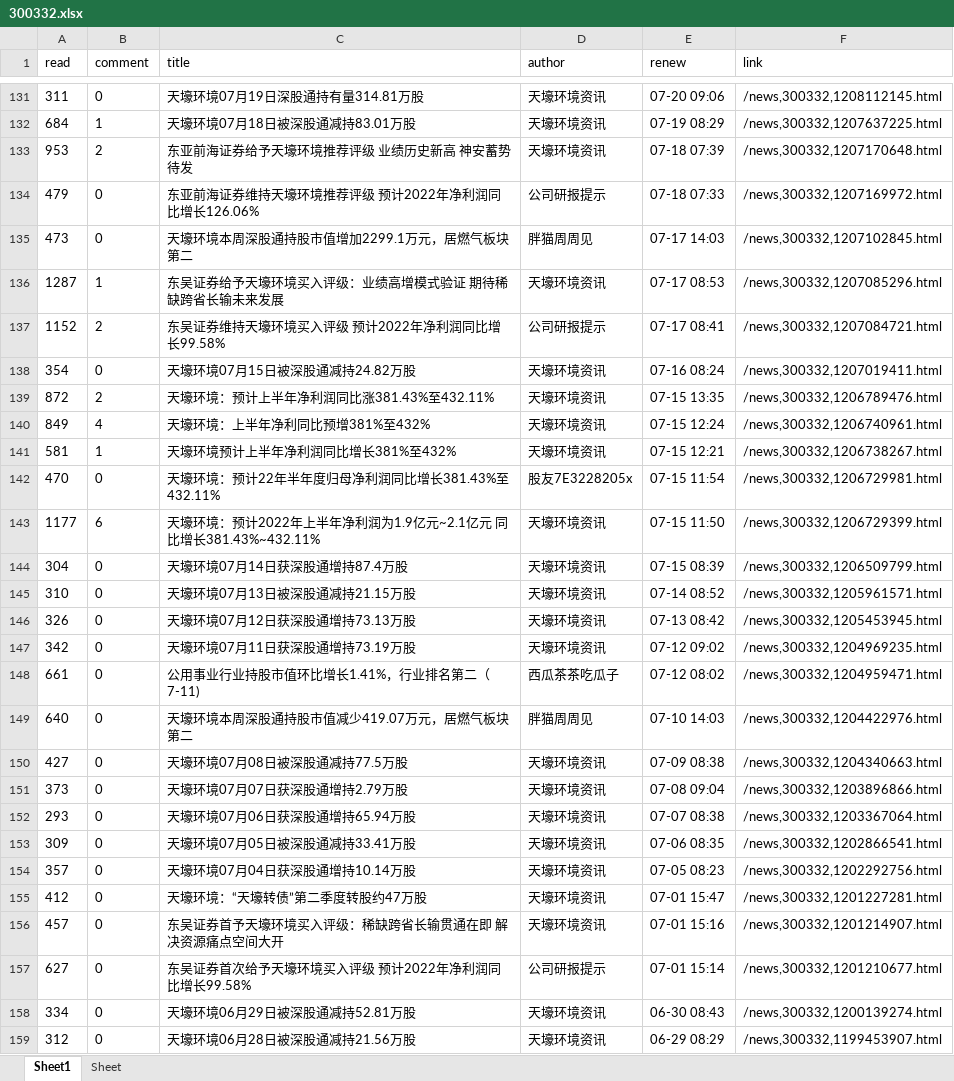
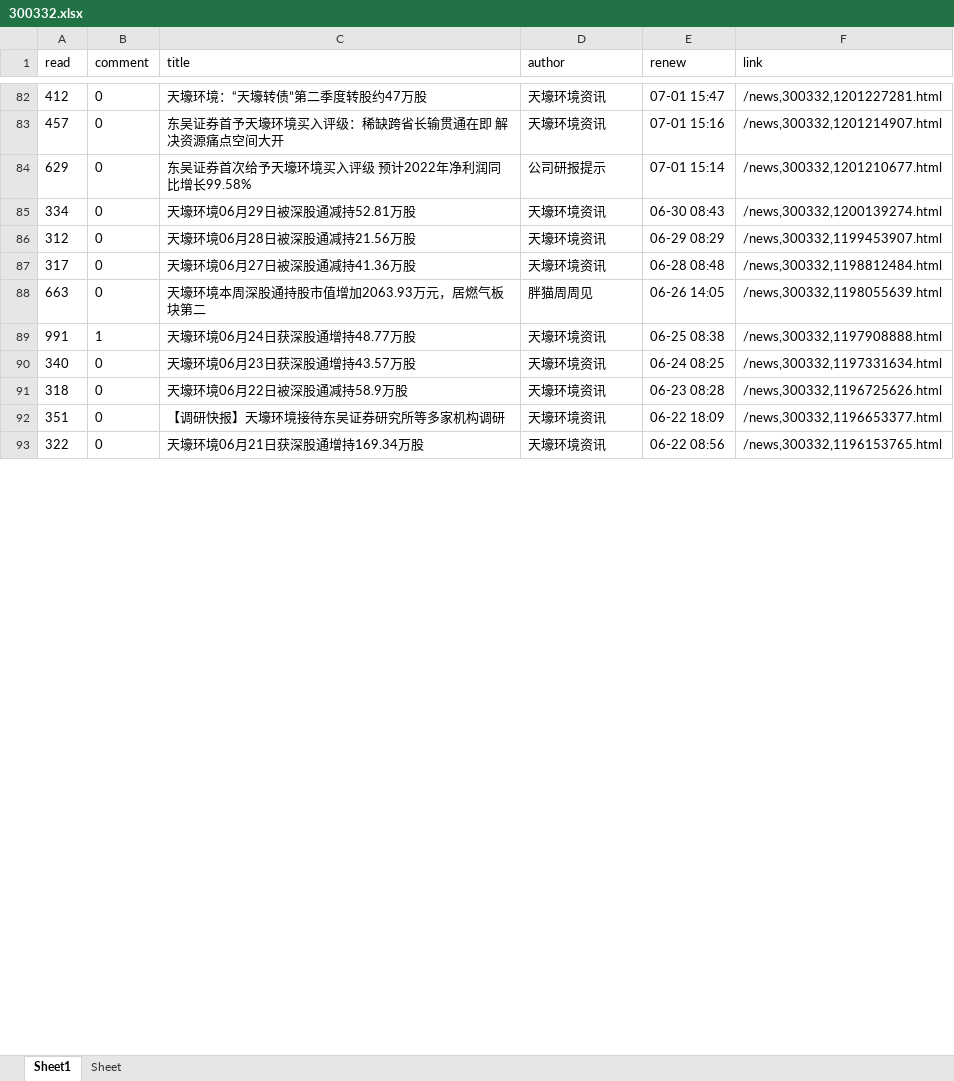
Before and after one commit to PXY11/trading-optimize, an Excel workbook: news/300332.xlsx, sheet Sheet1, drawn as a sheet; only a part is shown, gaps mark what is left out; the shorter side is filled out with more unchanged rows; values as stored, in another font and other column widths than the file's, no borders; removed rows and columns are numbered as before the commit, all else as after; the diff covers the shown part only; the diff names each change by its address in the sheet, - before the commit and + after, or states it on an @@ line.

```diff
--- a/news/300332.xlsx (sheet Sheet1)
+++ b/news/300332.xlsx (sheet Sheet1)
-row 131: 311 | 0 | 天壕环境07月19日深股通持有量314.81万股 | 天壕环境资讯 | 07-20 09:06 | /news,300332,1208112145.html
-row 132: 684 | 1 | 天壕环境07月18日被深股通减持83.01万股 | 天壕环境资讯 | 07-19 08:29 | /news,300332,1207637225.html
-row 133: 953 | 2 | 东亚前海证券给予天壕环境推荐评级 业绩历史新高 神安蓄势待发 | 天壕环境资讯 | 07-18 07:39 | /news,300332,1207170648.html
-row 134: 479 | 0 | 东亚前海证券维持天壕环境推荐评级 预计2022年净利润同比增长126.06% | 公司研报提示 | 07-18 07:33 | /news,300332,1207169972.html
-row 135: 473 | 0 | 天壕环境本周深股通持股市值增加2299.1万元，居燃气板块第二 | 胖猫周周见 | 07-17 14:03 | /news,300332,1207102845.html
-row 136: 1287 | 1 | 东吴证券给予天壕环境买入评级：业绩高增模式验证 期待稀缺跨省长输未来发展 | 天壕环境资讯 | 07-17 08:53 | /news,300332,1207085296.html
-row 137: 1152 | 2 | 东吴证券维持天壕环境买入评级 预计2022年净利润同比增长99.58% | 公司研报提示 | 07-17 08:41 | /news,300332,1207084721.html
-row 138: 354 | 0 | 天壕环境07月15日被深股通减持24.82万股 | 天壕环境资讯 | 07-16 08:24 | /news,300332,1207019411.html
-row 139: 872 | 2 | 天壕环境：预计上半年净利润同比涨381.43%至432.11% | 天壕环境资讯 | 07-15 13:35 | /news,300332,1206789476.html
-row 140: 849 | 4 | 天壕环境：上半年净利同比预增381%至432% | 天壕环境资讯 | 07-15 12:24 | /news,300332,1206740961.html
-row 141: 581 | 1 | 天壕环境预计上半年净利润同比增长381%至432% | 天壕环境资讯 | 07-15 12:21 | /news,300332,1206738267.html
-row 142: 470 | 0 | 天壕环境：预计22年半年度归母净利润同比增长381.43%至432.11% | 股友7E3228205x | 07-15 11:54 | /news,300332,1206729981.html
-row 143: 1177 | 6 | 天壕环境：预计2022年上半年净利润为1.9亿元~2.1亿元 同比增长381.43%~432.11% | 天壕环境资讯 | 07-15 11:50 | /news,300332,1206729399.html
-row 144: 304 | 0 | 天壕环境07月14日获深股通增持87.4万股 | 天壕环境资讯 | 07-15 08:39 | /news,300332,1206509799.html
-row 145: 310 | 0 | 天壕环境07月13日被深股通减持21.15万股 | 天壕环境资讯 | 07-14 08:52 | /news,300332,1205961571.html
-row 146: 326 | 0 | 天壕环境07月12日获深股通增持73.13万股 | 天壕环境资讯 | 07-13 08:42 | /news,300332,1205453945.html
-row 147: 342 | 0 | 天壕环境07月11日获深股通增持73.19万股 | 天壕环境资讯 | 07-12 09:02 | /news,300332,1204969235.html
-row 148: 661 | 0 | 公用事业行业持股市值环比增长1.41%，行业排名第二（7-11) | 西瓜茶茶吃瓜子 | 07-12 08:02 | /news,300332,1204959471.html
-row 149: 640 | 0 | 天壕环境本周深股通持股市值减少419.07万元，居燃气板块第二 | 胖猫周周见 | 07-10 14:03 | /news,300332,1204422976.html
-row 150: 427 | 0 | 天壕环境07月08日被深股通减持77.5万股 | 天壕环境资讯 | 07-09 08:38 | /news,300332,1204340663.html
-row 151: 373 | 0 | 天壕环境07月07日获深股通增持2.79万股 | 天壕环境资讯 | 07-08 09:04 | /news,300332,1203896866.html
-row 152: 293 | 0 | 天壕环境07月06日获深股通增持65.94万股 | 天壕环境资讯 | 07-07 08:38 | /news,300332,1203367064.html
-row 153: 309 | 0 | 天壕环境07月05日被深股通减持33.41万股 | 天壕环境资讯 | 07-06 08:35 | /news,300332,1202866541.html
-row 154: 357 | 0 | 天壕环境07月04日获深股通增持10.14万股 | 天壕环境资讯 | 07-05 08:23 | /news,300332,1202292756.html
-A84 (read): 627
+A84 (read): 629
```
Also changed, not shown: 7 added rows, 63 removed rows and 146 edited cells elsewhere in this sheet, ann/002078.SZ.xlsx, ann/300487.SZ.xlsx, 31 other files.
